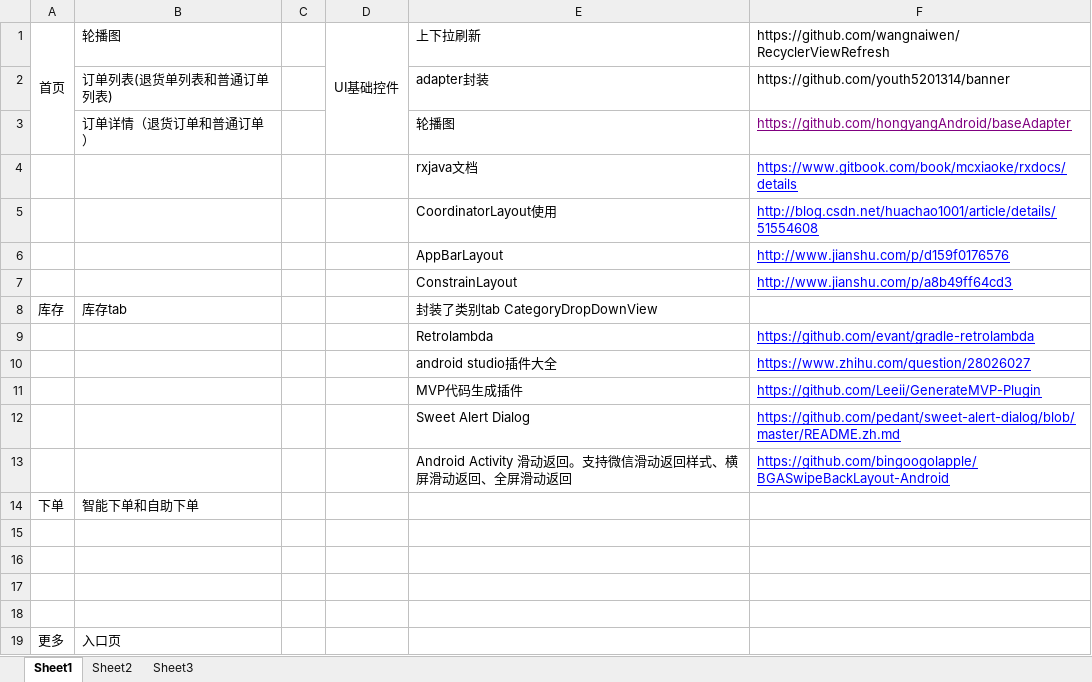
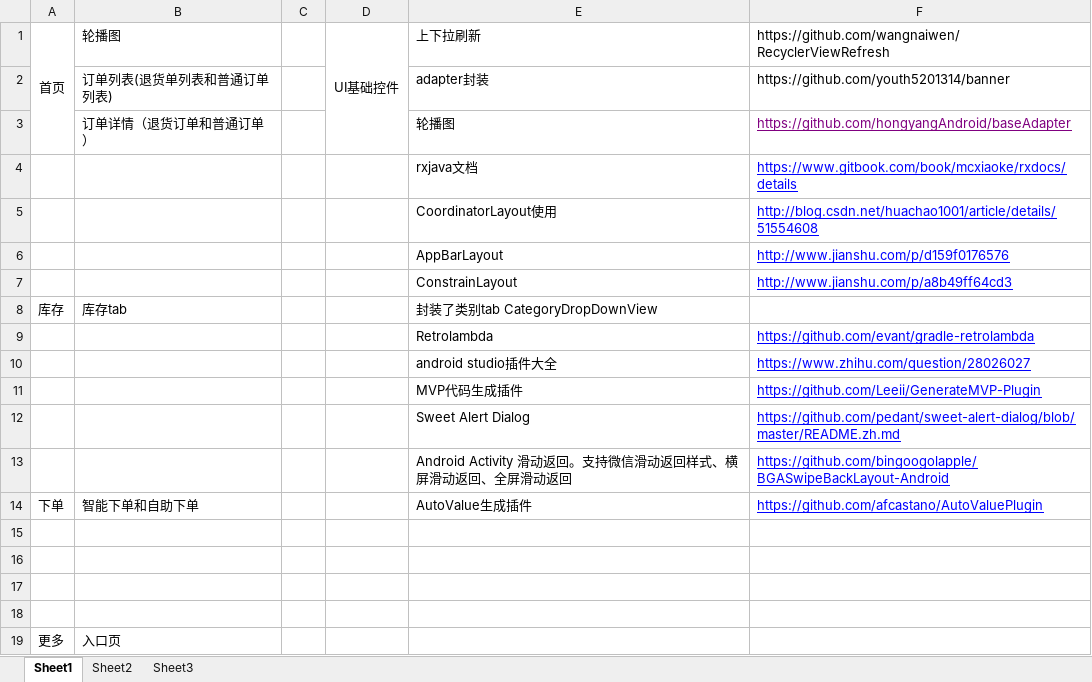
Before and after one commit to ebridfighter/mrgong-store, an Excel workbook: 供鲜生项目重构计划.xlsx, sheet Sheet1, drawn as a sheet; values as stored, in another font and other column widths than the file's, no borders; the diff names each change by its address in the sheet, - before the commit and + after, or states it on an @@ line.

```diff
--- a/供鲜生项目重构计划.xlsx (sheet Sheet1)
+++ b/供鲜生项目重构计划.xlsx (sheet Sheet1)
-E14: (empty)
+E14: AutoValue生成插件
-F14: (empty)
+F14: https://github.com/afcastano/AutoValuePlugin
```
Also changed, not shown: 12 other files.
